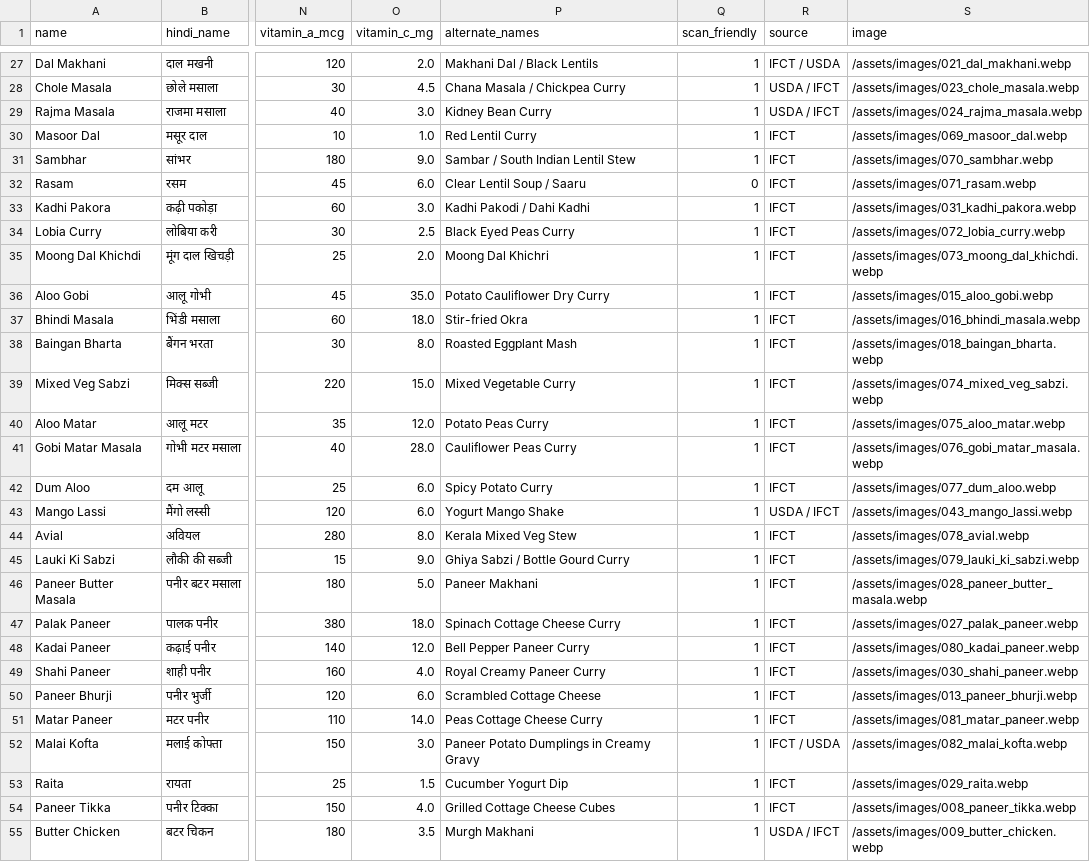
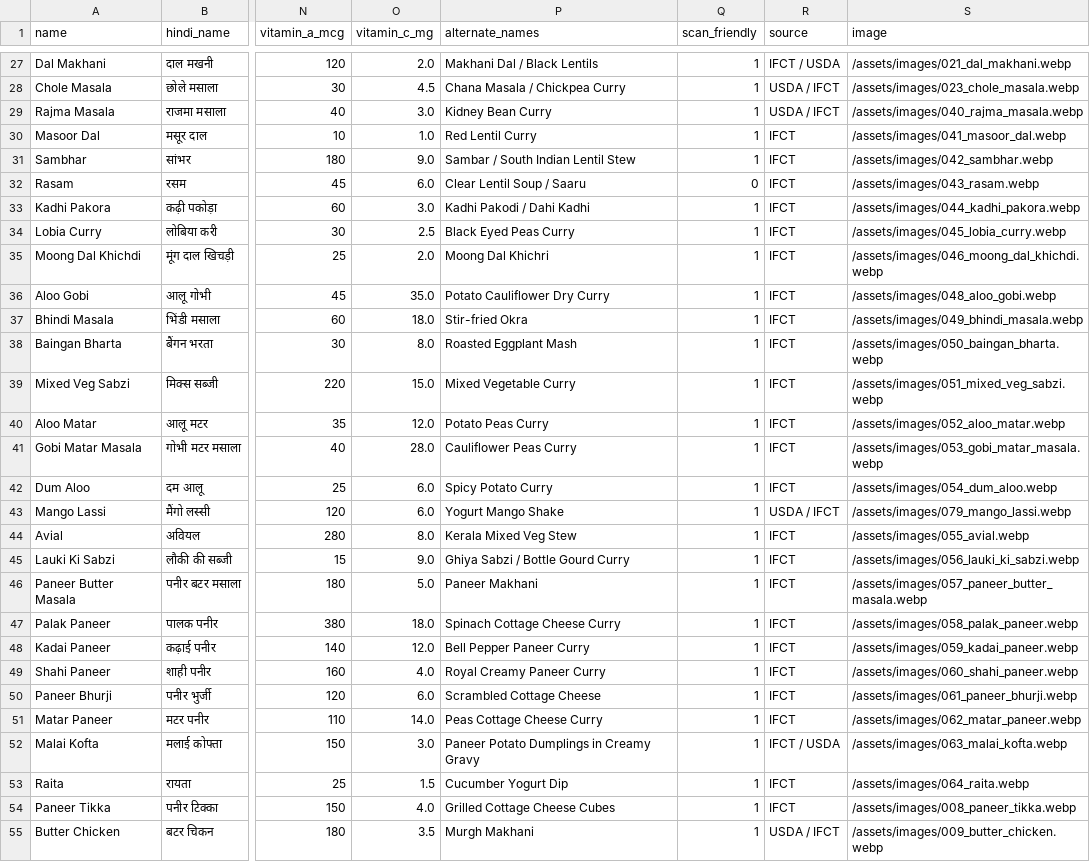
Before and after one commit to frondelworld-collab/THALI-TRACKER, a CSV file: app/db/indian_food_nutrition_dataset.csv, drawn as a sheet; only a part is shown, gaps mark what is left out; the diff covers the shown part only; the diff names each change by its address in the sheet, - before the commit and + after, or states it on an @@ line.

Commit message:
fix: replace placeholder generated images with high-quality realistic food photography assets

```diff
--- a/app/db/indian_food_nutrition_dataset.csv
+++ b/app/db/indian_food_nutrition_dataset.csv
-S29 (image): /assets/images/024_rajma_masala.webp
+S29 (image): /assets/images/040_rajma_masala.webp
-S30 (image): /assets/images/069_masoor_dal.webp
+S30 (image): /assets/images/041_masoor_dal.webp
-S31 (image): /assets/images/070_sambhar.webp
+S31 (image): /assets/images/042_sambhar.webp
-S32 (image): /assets/images/071_rasam.webp
+S32 (image): /assets/images/043_rasam.webp
-S33 (image): /assets/images/031_kadhi_pakora.webp
+S33 (image): /assets/images/044_kadhi_pakora.webp
-S34 (image): /assets/images/072_lobia_curry.webp
+S34 (image): /assets/images/045_lobia_curry.webp
-S35 (image): /assets/images/073_moong_dal_khichdi.webp
+S35 (image): /assets/images/046_moong_dal_khichdi.webp
-S36 (image): /assets/images/015_aloo_gobi.webp
+S36 (image): /assets/images/048_aloo_gobi.webp
-S37 (image): /assets/images/016_bhindi_masala.webp
+S37 (image): /assets/images/049_bhindi_masala.webp
-S38 (image): /assets/images/018_baingan_bharta.webp
+S38 (image): /assets/images/050_baingan_bharta.webp
-S39 (image): /assets/images/074_mixed_veg_sabzi.webp
+S39 (image): /assets/images/051_mixed_veg_sabzi.webp
-S40 (image): /assets/images/075_aloo_matar.webp
+S40 (image): /assets/images/052_aloo_matar.webp
-S41 (image): /assets/images/076_gobi_matar_masala.webp
+S41 (image): /assets/images/053_gobi_matar_masala.webp
-S42 (image): /assets/images/077_dum_aloo.webp
+S42 (image): /assets/images/054_dum_aloo.webp
-S43 (image): /assets/images/043_mango_lassi.webp
+S43 (image): /assets/images/079_mango_lassi.webp
-S44 (image): /assets/images/078_avial.webp
+S44 (image): /assets/images/055_avial.webp
-S45 (image): /assets/images/079_lauki_ki_sabzi.webp
+S45 (image): /assets/images/056_lauki_ki_sabzi.webp
-S46 (image): /assets/images/028_paneer_butter_masala.webp
+S46 (image): /assets/images/057_paneer_butter_masala.webp
-S47 (image): /assets/images/027_palak_paneer.webp
+S47 (image): /assets/images/058_palak_paneer.webp
-S48 (image): /assets/images/080_kadai_paneer.webp
+S48 (image): /assets/images/059_kadai_paneer.webp
-S49 (image): /assets/images/030_shahi_paneer.webp
+S49 (image): /assets/images/060_shahi_paneer.webp
-S50 (image): /assets/images/013_paneer_bhurji.webp
+S50 (image): /assets/images/061_paneer_bhurji.webp
-S51 (image): /assets/images/081_matar_paneer.webp
+S51 (image): /assets/images/062_matar_paneer.webp
-S52 (image): /assets/images/082_malai_kofta.webp
+S52 (image): /assets/images/063_malai_kofta.webp
-S53 (image): /assets/images/029_raita.webp
+S53 (image): /assets/images/064_raita.webp
```
Also changed, not shown: 56 edited cells elsewhere in this file, 1 other file.
